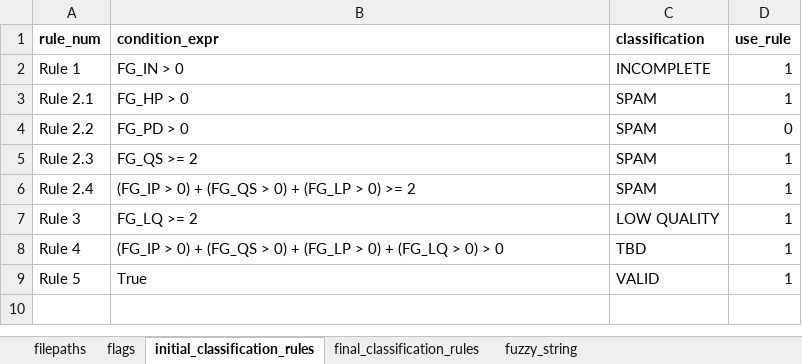
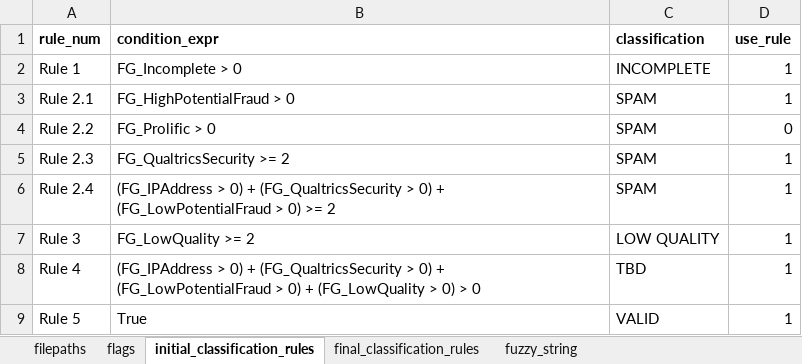
Before and after one commit to shubham8/survey-fraud-detection, an Excel workbook: config/parameters.xlsx, sheet initial_classification_rules, drawn as a sheet; values as stored, in another font and other column widths than the file's, no borders; the diff names each change by its address in the sheet, - before the commit and + after, or states it on an @@ line.

```diff
--- a/config/parameters.xlsx (sheet initial_classification_rules)
+++ b/config/parameters.xlsx (sheet initial_classification_rules)
-B2 (condition_expr): FG_IN > 0
+B2 (condition_expr): FG_Incomplete > 0
-B3 (condition_expr): FG_HP > 0
+B3 (condition_expr): FG_HighPotentialFraud > 0
-B4 (condition_expr): FG_PD > 0
+B4 (condition_expr): FG_Prolific > 0
-B5 (condition_expr): FG_QS >= 2
+B5 (condition_expr): FG_QualtricsSecurity >= 2
-B6 (condition_expr): (FG_IP > 0) + (FG_QS > 0) + (FG_LP > 0)…
+B6 (condition_expr): (FG_IPAddress > 0) + (FG_QualtricsSecurity > 0) + (FG_LowPotentialFraud > 0)…
-B7 (condition_expr): FG_LQ >= 2
+B7 (condition_expr): FG_LowQuality >= 2
-B8 (condition_expr): (FG_IP > 0) + (FG_QS > 0) + (FG_LP > 0) + (FG_LQ > 0)…
+B8 (condition_expr): (FG_IPAddress > 0) + (FG_QualtricsSecurity > 0) + (FG_LowPotentialFraud > 0) + (FG_LowQuality > 0)…
```
Also changed, not shown: sheet flags, 1 other file.
